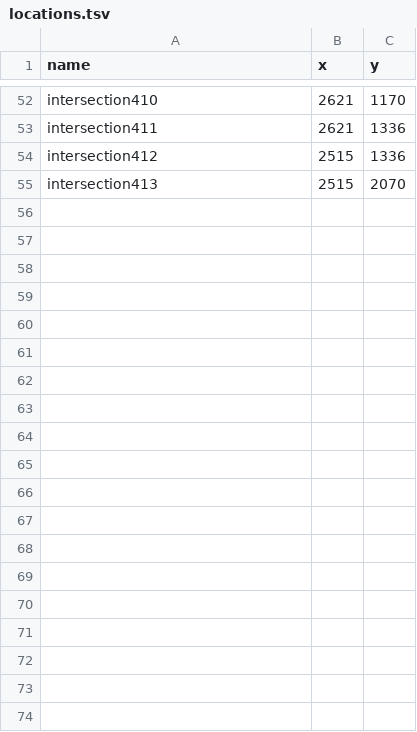
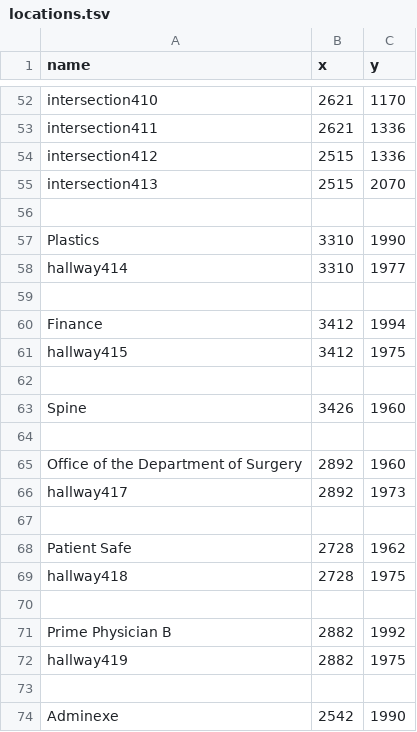
Before and after one commit to SoftEngTeamC/FaulknerMap2, a TSV file: src/main/resources/data/floor4/locations.tsv, drawn as a sheet; only a part is shown, gaps mark what is left out; the diff covers the shown part only; the diff names each change by its address in the sheet, - before the commit and + after, or states it on an @@ line.

```diff
--- a/src/main/resources/data/floor4/locations.tsv
+++ b/src/main/resources/data/floor4/locations.tsv
+row 56: (empty)
+row 57: Plastics | 3310 | 1990
+row 58: hallway414 | 3310 | 1977
+row 59: (empty)
+row 60: Finance | 3412 | 1994
+row 61: hallway415 | 3412 | 1975
+row 62: (empty)
+row 63: Spine | 3426 | 1960
+row 64: (empty)
+row 65: Office of the Department of Surgery | 2892 | 1960
+row 66: hallway417 | 2892 | 1973
+row 67: (empty)
+row 68: Patient Safe | 2728 | 1962
+row 69: hallway418 | 2728 | 1975
+row 70: (empty)
+row 71: Prime Physician B | 2882 | 1992
+row 72: hallway419 | 2882 | 1975
+row 73: (empty)
+row 74: Adminexe | 2542 | 1990
```
Also changed, not shown: 39 added rows elsewhere in this file, src/main/resources/data/floor1/locations.tsv, src/main/resources/data/floor2/locations.tsv, 40 other files.
